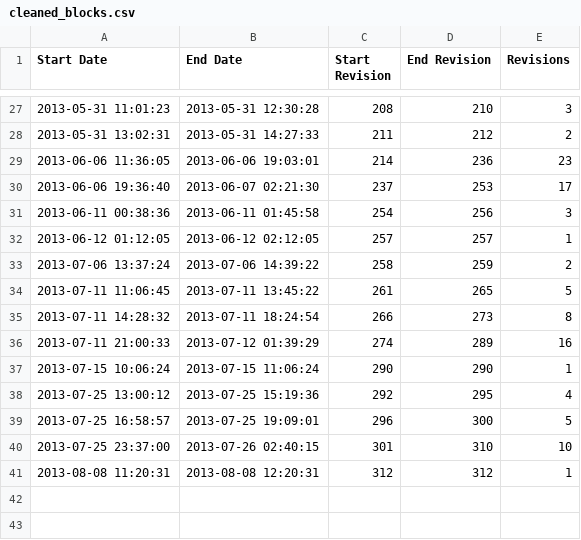
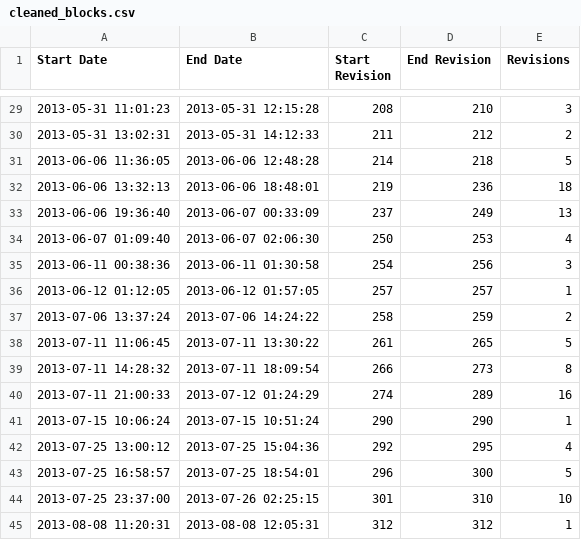
Before and after one commit to soundasleep/svntime, a CSV file: cleaned_blocks.csv, drawn as a sheet; only a part is shown, gaps mark what is left out; the diff covers the shown part only.

```diff
--- a/cleaned_blocks.csv
+++ b/cleaned_blocks.csv
@@ -27,15 +29,17 @@
-"2013-05-31 11:01:23","2013-05-31 12:30:28","208","210","3"
-"2013-05-31 13:02:31","2013-05-31 14:27:33","211","212","2"
-"2013-06-06 11:36:05","2013-06-06 19:03:01","214","236","23"
-"2013-06-06 19:36:40","2013-06-07 02:21:30","237","253","17"
-"2013-06-11 00:38:36","2013-06-11 01:45:58","254","256","3"
-"2013-06-12 01:12:05","2013-06-12 02:12:05","257","257","1"
-"2013-07-06 13:37:24","2013-07-06 14:39:22","258","259","2"
-"2013-07-11 11:06:45","2013-07-11 13:45:22","261","265","5"
-"2013-07-11 14:28:32","2013-07-11 18:24:54","266","273","8"
-"2013-07-11 21:00:33","2013-07-12 01:39:29","274","289","16"
-"2013-07-15 10:06:24","2013-07-15 11:06:24","290","290","1"
-"2013-07-25 13:00:12","2013-07-25 15:19:36","292","295","4"
-"2013-07-25 16:58:57","2013-07-25 19:09:01","296","300","5"
-"2013-07-25 23:37:00","2013-07-26 02:40:15","301","310","10"
-"2013-08-08 11:20:31","2013-08-08 12:20:31","312","312","1"
+"2013-05-31 11:01:23","2013-05-31 12:15:28","208","210","3"
+"2013-05-31 13:02:31","2013-05-31 14:12:33","211","212","2"
+"2013-06-06 11:36:05","2013-06-06 12:48:28","214","218","5"
+"2013-06-06 13:32:13","2013-06-06 18:48:01","219","236","18"
+"2013-06-06 19:36:40","2013-06-07 00:33:09","237","249","13"
+"2013-06-07 01:09:40","2013-06-07 02:06:30","250","253","4"
+"2013-06-11 00:38:36","2013-06-11 01:30:58","254","256","3"
+"2013-06-12 01:12:05","2013-06-12 01:57:05","257","257","1"
+"2013-07-06 13:37:24","2013-07-06 14:24:22","258","259","2"
+"2013-07-11 11:06:45","2013-07-11 13:30:22","261","265","5"
+"2013-07-11 14:28:32","2013-07-11 18:09:54","266","273","8"
+"2013-07-11 21:00:33","2013-07-12 01:24:29","274","289","16"
+"2013-07-15 10:06:24","2013-07-15 10:51:24","290","290","1"
+"2013-07-25 13:00:12","2013-07-25 15:04:36","292","295","4"
+"2013-07-25 16:58:57","2013-07-25 18:54:01","296","300","5"
+"2013-07-25 23:37:00","2013-07-26 02:25:15","301","310","10"
+"2013-08-08 11:20:31","2013-08-08 12:05:31","312","312","1"
```
Also changed, not shown: 2 added rows and 28 edited cells elsewhere in this file, blocks.csv, months.csv, 3 other files.
